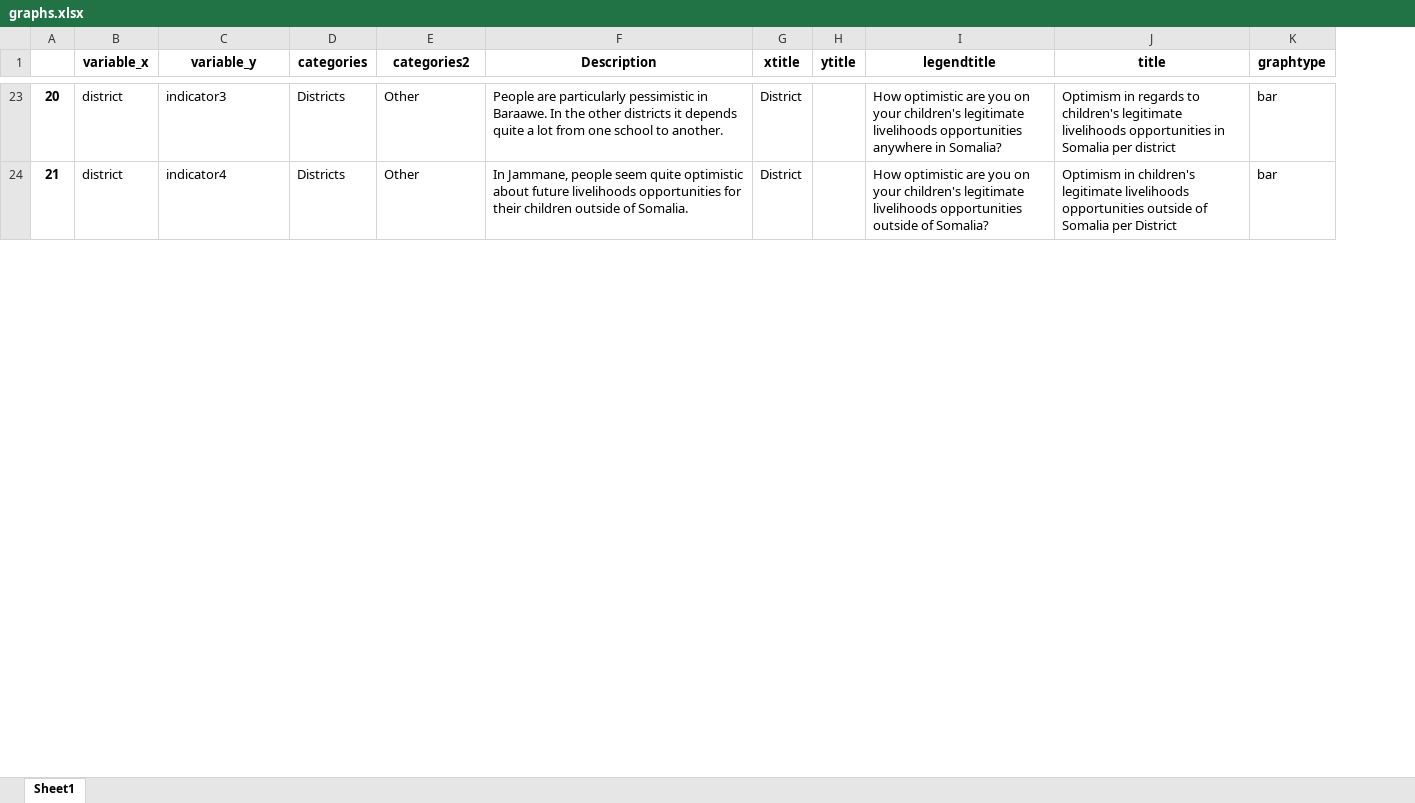
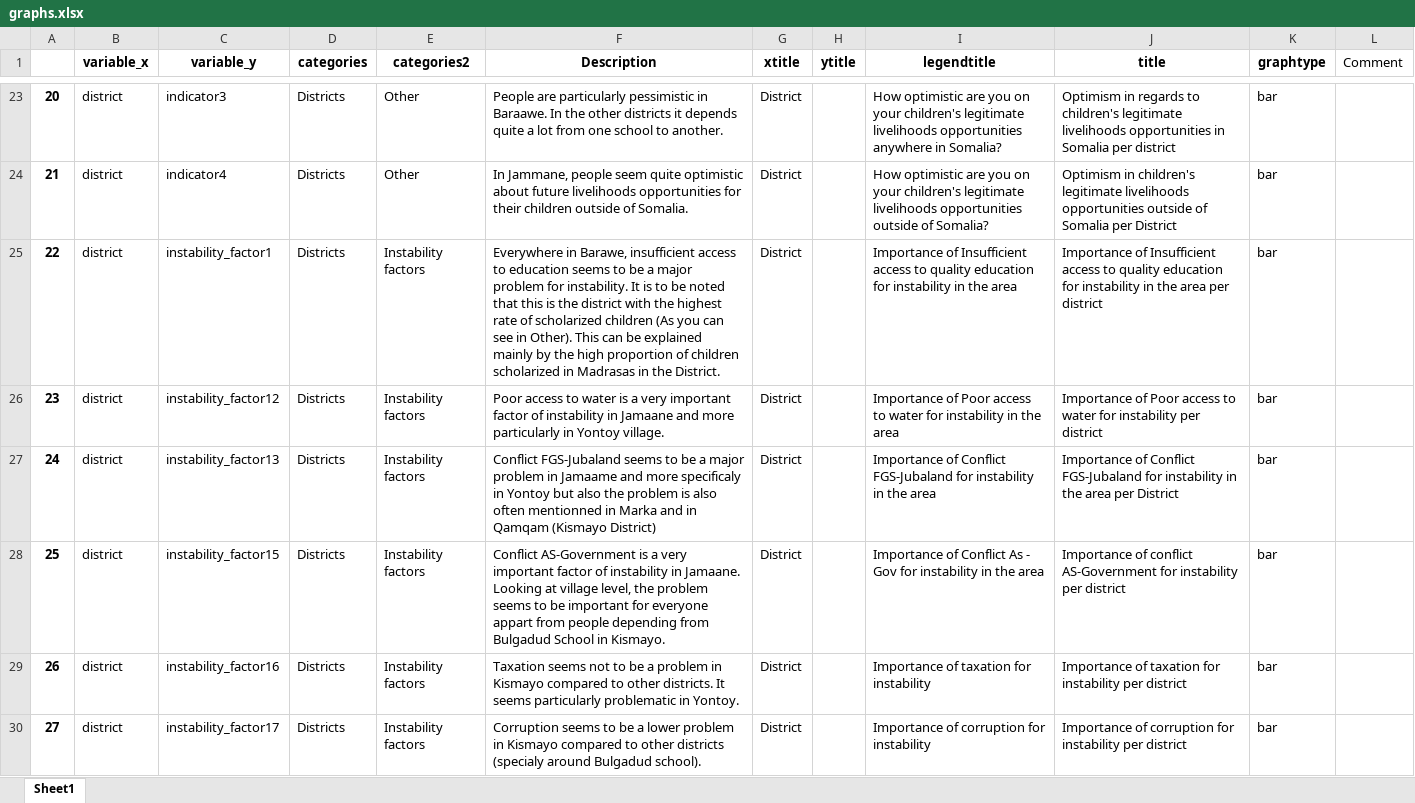
Before and after one commit to samuelmonet/IOM_Somalia_June2022, an Excel workbook: graphs.xlsx, sheet Sheet1, drawn as a sheet; only a part is shown, gaps mark what is left out; values as stored, in another font and other column widths than the file's, no borders; charts and pictures not drawn; the diff covers the shown part only; the diff names each change by its address in the sheet, - before the commit and + after, or states it on an @@ line.

```diff
--- a/graphs.xlsx (sheet Sheet1)
+++ b/graphs.xlsx (sheet Sheet1)
+column L (Comment), empty
@@ row 25 unhidden: 22 | district | instability_factor1 | Districts | Instability factors | Everywhere in Barawe, insufficient access to education seems to be a major problem for instability. It is to be noted that this is the district with the highest rate of scholarized children (As you can see in Other). This can be explained mainly by the high proportion of children scholarized in Madrasas in the District. | District |  | Importance of Insufficient access to quality education for instability in the area | Importance of Insufficient access to quality education for instability in the area per district | bar @@
@@ row 26 unhidden: 23 | district | instability_factor12 | Districts | Instability factors | Poor access to water is a very important factor of instability in Jamaane and more particularly in Yontoy village. | District |  | Importance of Poor access to water for instability in the area | Importance of Poor access to water for instability per district | bar @@
@@ row 27 unhidden: 24 | district | instability_factor13 | Districts | Instability factors | Conflict FGS-Jubaland seems to be a major problem in Jamaame and more specificaly in Yontoy but also the problem is also often mentionned in Marka and in Qamqam (Kismayo District) | District |  | Importance of Conflict FGS-Jubaland for instability in the area | Importance of Conflict FGS-Jubaland for instability in the area per District | bar @@
@@ row 28 unhidden: 25 | district | instability_factor15 | Districts | Instability factors | Conflict AS-Government is a very important factor of instability in Jamaane. Looking at village level, the problem seems to be important for everyone appart from people depending from Bulgadud School in Kismayo. | District |  | Importance of Conflict As - Gov for instability in the area | Importance of conflict AS-Government for instability per district | bar @@
@@ row 29 unhidden: 26 | district | instability_factor16 | Districts | Instability factors | Taxation seems not to be a problem in Kismayo compared to other districts. It seems particularly problematic in Yontoy. | District |  | Importance of taxation for instability | Importance of taxation for instability per district | bar @@
@@ row 30 unhidden: 27 | district | instability_factor17 | Districts | Instability factors | Corruption seems to be a lower problem in Kismayo compared to other districts (specialy around Bulgadud school). | District |  | Importance of corruption for instability | Importance of corruption for instability per district | bar @@
```
Also changed, not shown: 21 added rows and 34 hidden or unhidden rows elsewhere in this sheet, hidden cells.
